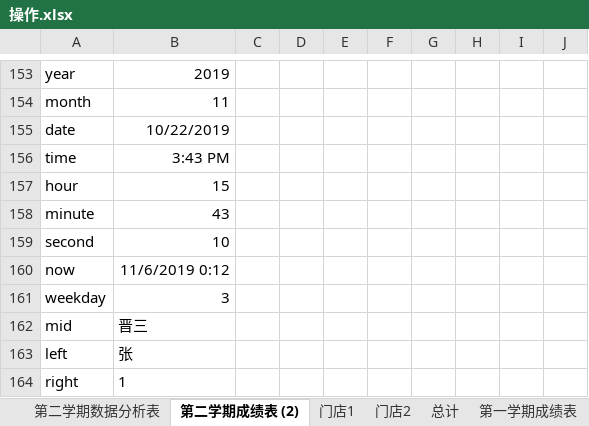
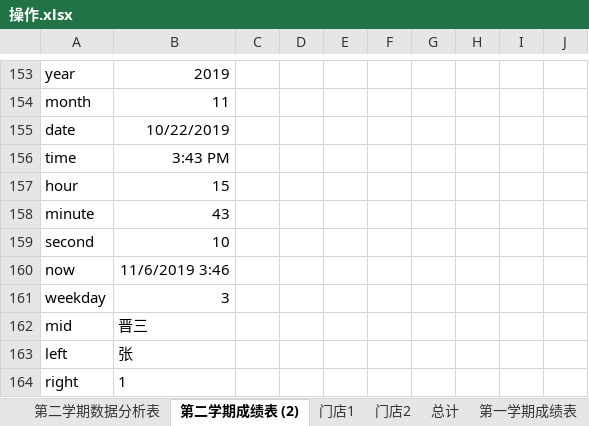
Before and after one commit to GanYihuan/office, an Excel workbook: excel/操作.xlsx, sheet 第二学期成绩表 (2), drawn as a sheet; only a part is shown, gaps mark what is left out; values as stored, in another font and other column widths than the file's, no borders; charts and pictures and conditional formats and table styles not drawn; the diff names each change by its address in the sheet, - before the commit and + after, or states it on an @@ line.

Commit message:
excel

```diff
--- a/excel/操作.xlsx (sheet 第二学期成绩表 (2))
+++ b/excel/操作.xlsx (sheet 第二学期成绩表 (2))
-B160: 11/6/2019 0:12
+B160: 11/6/2019 3:46
```
Also changed, not shown: charts or pictures, 1 other file.
